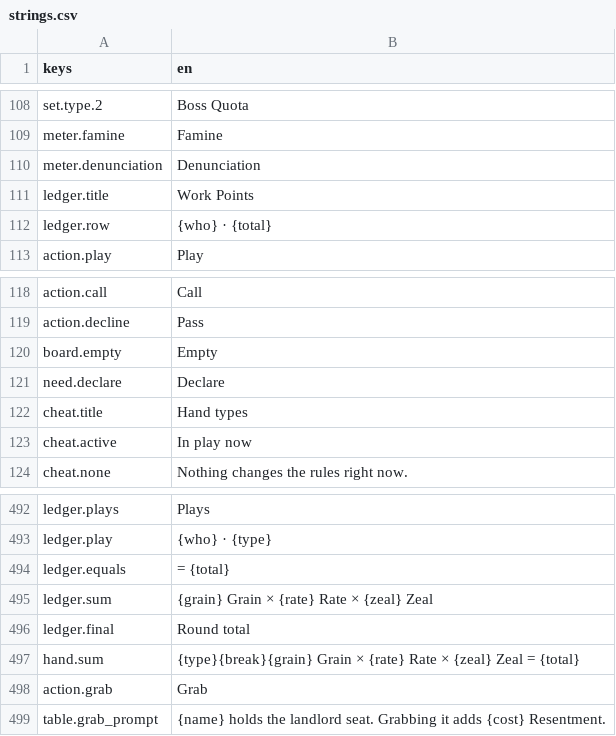
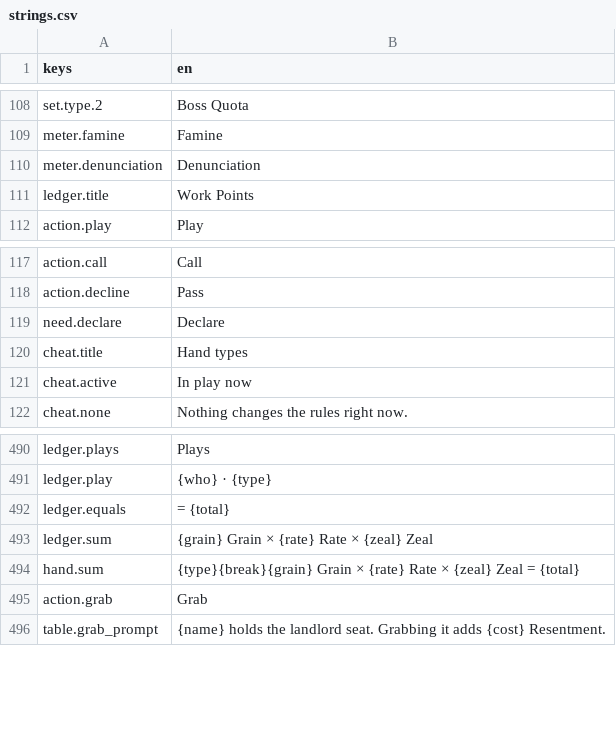
Before and after one commit to georgejieh/Commons, a CSV file: data/strings/strings.csv, drawn as a sheet; only a part is shown, gaps mark what is left out.

Commit message:
P5.2d The table holds no code that goes nowhere and one definition of each ink: dead constants, accessors, a fade that never faded and a mood nobody read are gone; the score tally shows a whole sum only the way the game does, through the sequence; the round's end hold is a motion preset; the player's seat is Seats.PLAYER; comments cite ADRs, not checklist items or playtests, and say what the shapes and the speech signal are for; every ink a table file shares is a ScreenKit name, with four the table and the Quota bar shared added to it

```diff
--- a/data/strings/strings.csv
+++ b/data/strings/strings.csv
@@ -111,3 +111,2 @@ meter.denunciation,Denunciation
 ledger.title,Work Points
-ledger.row,{who} · {total}
 action.play,Play
@@ -119,3 +118,2 @@ action.call,Call
 action.decline,Pass
-board.empty,Empty
 need.declare,Declare
@@ -495,3 +493,2 @@ ledger.equals,= {total}
 ledger.sum,{grain} Grain × {rate} Rate × {zeal} Zeal
-ledger.final,Round total
 hand.sum,{type}{break}{grain} Grain × {rate} Rate × {zeal} Zeal = {total}
```
Also changed, not shown: 55 other files.
